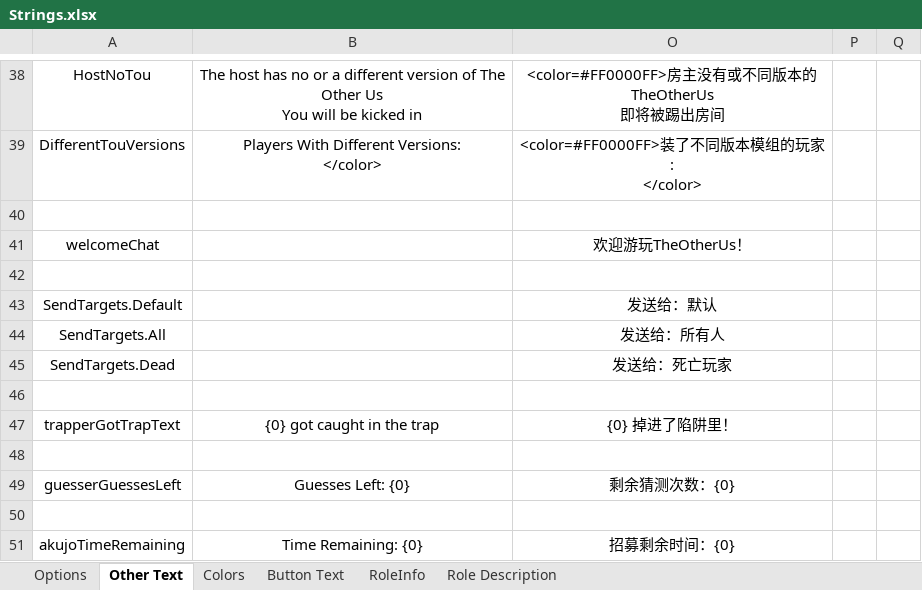
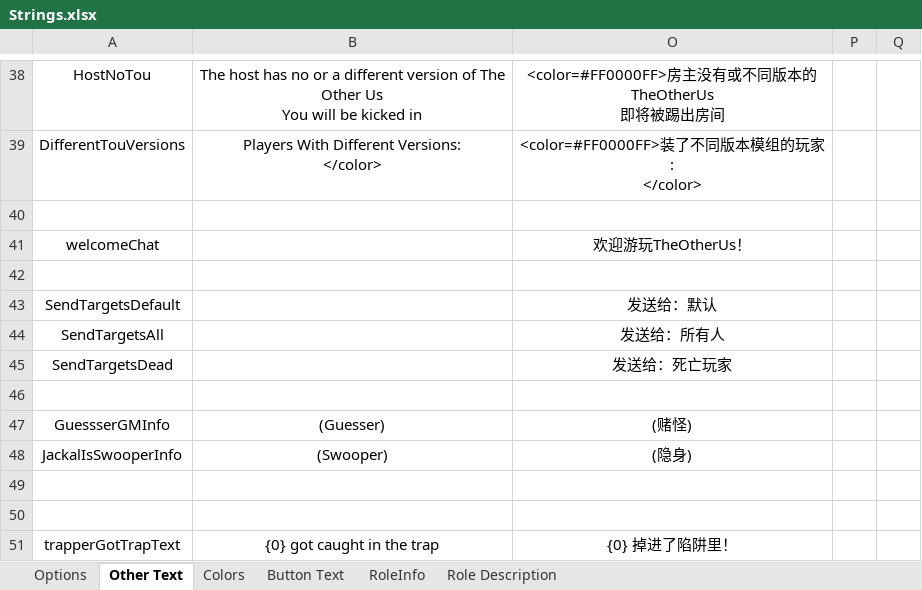
Before and after one commit to mxyx-club/TheOtherUs-Edited, an Excel workbook: Strings.xlsx, sheet Other Text, drawn as a sheet; only a part is shown, gaps mark what is left out; the shorter side is filled out with more unchanged rows; values as stored, in another font and other column widths than the file's, no borders; the diff names each change by its address in the sheet, - before the commit and + after, or states it on an @@ line.

Commit message:
text

```diff
--- a/Strings.xlsx (sheet Other Text)
+++ b/Strings.xlsx (sheet Other Text)
-A43: SendTargets.Default
+A43: SendTargetsDefault
-A44: SendTargets.All
+A44: SendTargetsAll
-A45: SendTargets.Dead
+A45: SendTargetsDead
+row 46: (empty)
+row 47: GuessserGMInfo | (Guesser) | (赌怪)
+row 48: JackalIsSwooperInfo | (Swooper) | (隐身)
+row 49: (empty)
```
Also changed, not shown: sheet Options, sheet RoleInfo, 9 other files.
